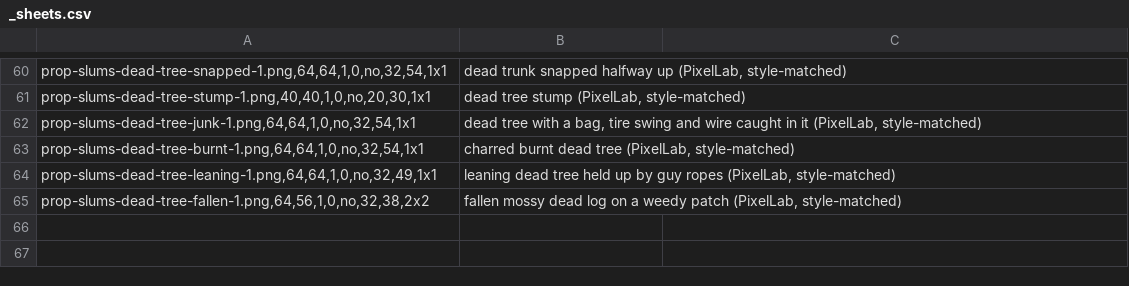
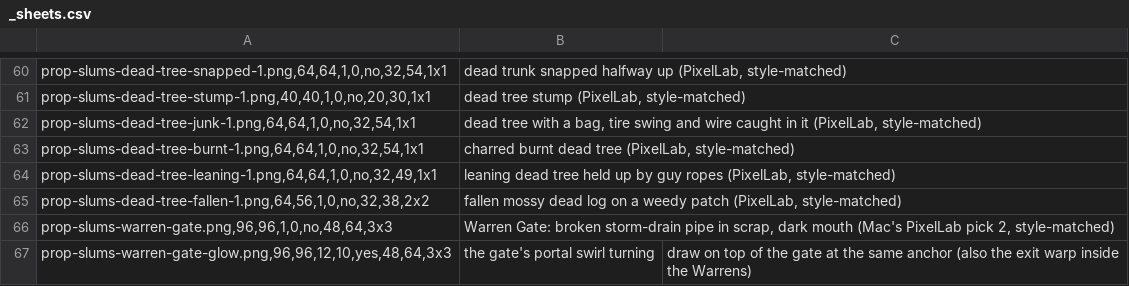
Before and after one commit to tw1go/twigo-bot, a CSV file: packages/game/public/assets/props/slums/_sheets.csv, drawn as a sheet; only a part is shown, gaps mark what is left out.

```diff
--- a/packages/game/public/assets/props/slums/_sheets.csv
+++ b/packages/game/public/assets/props/slums/_sheets.csv
@@ -65 +65,3 @@ prop-slums-dead-tree-leaning-1.png,64,64,1,0,no,32,49,1x1; leaning dead tree hel
 prop-slums-dead-tree-fallen-1.png,64,56,1,0,no,32,38,2x2; fallen mossy dead log on a weedy patch (PixelLab, style-matched)
+prop-slums-warren-gate.png,96,96,1,0,no,48,64,3x3; Warren Gate: broken storm-drain pipe in scrap, dark mouth (Mac's PixelLab pick 2, style-matched)
+prop-slums-warren-gate-glow.png,96,96,12,10,yes,48,64,3x3; the gate's portal swirl turning; draw on top of the gate at the same anchor (also the exit warp inside the Warrens)
```
Also changed, not shown: 50 other files.
